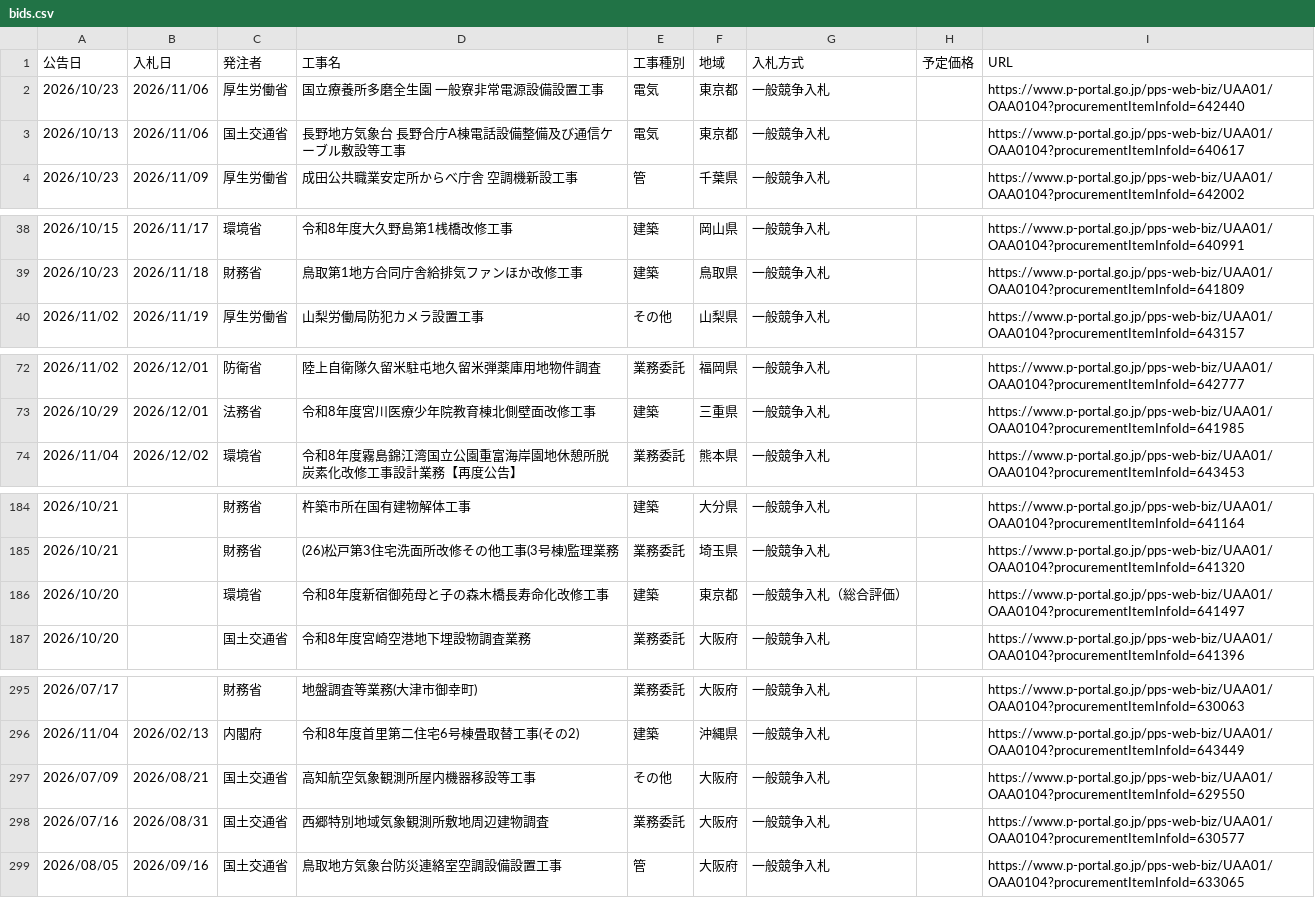
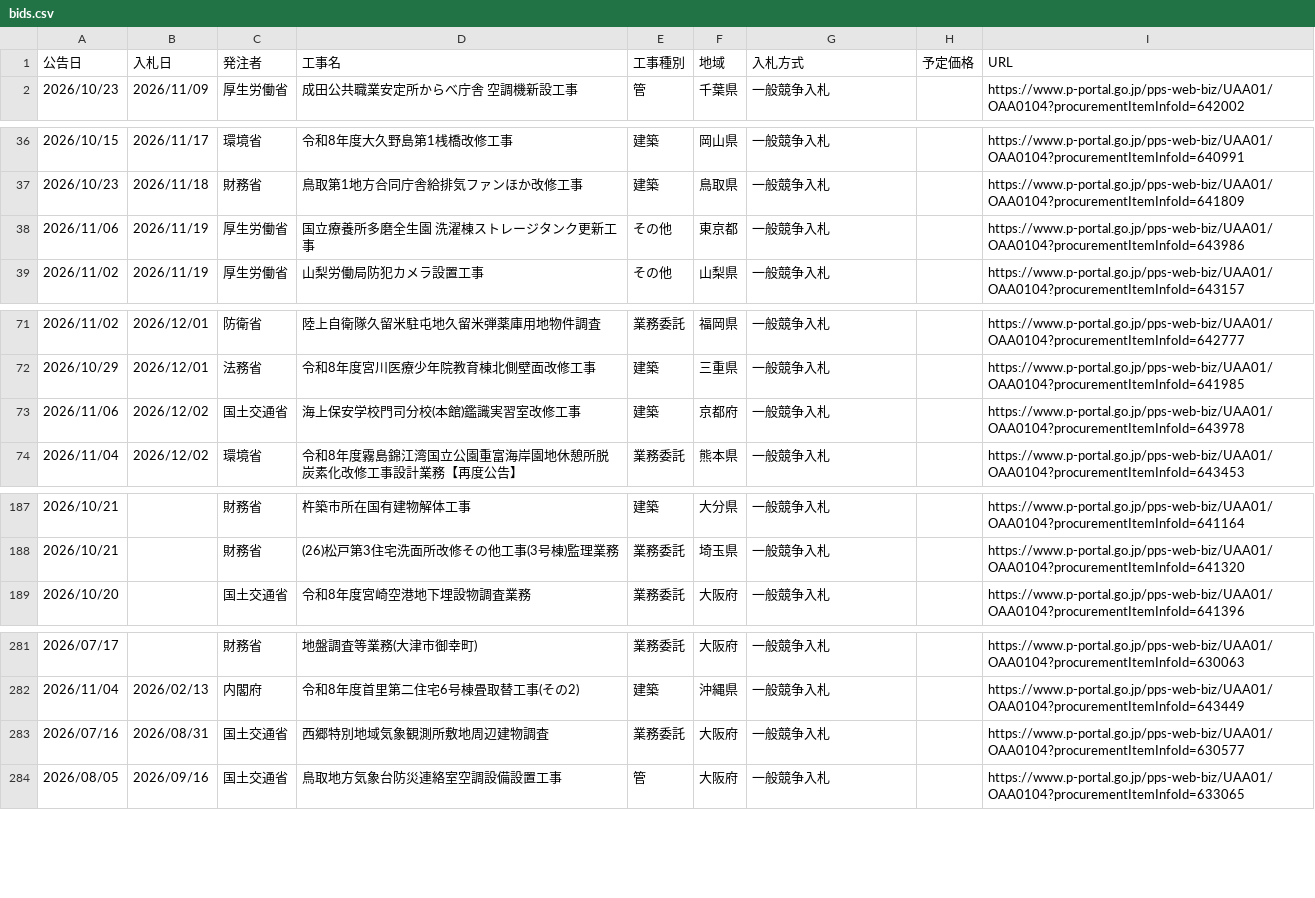
Before and after one commit to Takumi-Qz/scraping-nyusatsu, a CSV file: data/bids.csv, drawn as a sheet; only a part is shown, gaps mark what is left out; the diff covers the shown part only.

```diff
--- a/data/bids.csv
+++ b/data/bids.csv
@@ -1,4 +1,2 @@
 公告日,入札日,発注者,工事名,工事種別,地域,入札方式,予定価格,URL
-2026/10/23,2026/11/06,厚生労働省,国立療養所多磨全生園 一般寮非常電源設備設置工事,電気,東京都,一般競争入札,,https://www.p-portal.go.jp/pps-web-biz/UAA01/OAA0104?procurementItemInfoId=642440
-2026/10/13,2026/11/06,国土交通省,長野地方気象台 長野合庁A棟電話設備整備及び通信ケーブル敷設等工事,電気,東京都,一般競争入札,,https://www.p-portal.go.jp/pps-web-biz/UAA01/OAA0104?procurementItemInfoId=640617
 2026/10/23,2026/11/09,厚生労働省,成田公共職業安定所からべ庁舎 空調機新設工事,管,千葉県,一般競争入札,,https://www.p-portal.go.jp/pps-web-biz/UAA01/OAA0104?procurementItemInfoId=642002
@@ -39,2 +37,3 @@
 2026/10/23,2026/11/18,財務省,鳥取第1地方合同庁舎給排気ファンほか改修工事,建築,鳥取県,一般競争入札,,https://www.p-portal.go.jp/pps-web-biz/UAA01/OAA0104?procurementItemInfoId=641809
+2026/11/06,2026/11/19,厚生労働省,国立療養所多磨全生園 洗濯棟ストレージタンク更新工事,その他,東京都,一般競争入札,,https://www.p-portal.go.jp/pps-web-biz/UAA01/OAA0104?procurementItemInfoId=643986
 2026/11/02,2026/11/19,厚生労働省,山梨労働局防犯カメラ設置工事,その他,山梨県,一般競争入札,,https://www.p-portal.go.jp/pps-web-biz/UAA01/OAA0104?procurementItemInfoId=643157
@@ -73,2 +72,3 @@
 2026/10/29,2026/12/01,法務省,令和8年度宮川医療少年院教育棟北側壁面改修工事,建築,三重県,一般競争入札,,https://www.p-portal.go.jp/pps-web-biz/UAA01/OAA0104?procurementItemInfoId=641985
+2026/11/06,2026/12/02,国土交通省,海上保安学校門司分校(本館)鑑識実習室改修工事,建築,京都府,一般競争入札,,https://www.p-portal.go.jp/pps-web-biz/UAA01/OAA0104?procurementItemInfoId=643978
 2026/11/04,2026/12/02,環境省,令和8年度霧島錦江湾国立公園重富海岸園地休憩所脱炭素化改修工事設計業務【再度公告】,業務委託,熊本県,一般競争入札,,https://www.p-portal.go.jp/pps-web-biz/UAA01/OAA0104?procurementItemInfoId=643453
@@ -185,3 +188,2 @@
 2026/10/21,,財務省,(26)松戸第3住宅洗面所改修その他工事(3号棟)監理業務,業務委託,埼玉県,一般競争入札,,https://www.p-portal.go.jp/pps-web-biz/UAA01/OAA0104?procurementItemInfoId=641320
-2026/10/20,,環境省,令和8年度新宿御苑母と子の森木橋長寿命化改修工事,建築,東京都,一般競争入札（総合評価）,,https://www.p-portal.go.jp/pps-web-biz/UAA01/OAA0104?procurementItemInfoId=641497
 2026/10/20,,国土交通省,令和8年度宮崎空港地下埋設物調査業務,業務委託,大阪府,一般競争入札,,https://www.p-portal.go.jp/pps-web-biz/UAA01/OAA0104?procurementItemInfoId=641396
@@ -296,3 +282,2 @@
 2026/11/04,2026/02/13,内閣府,令和8年度首里第二住宅6号棟畳取替工事(その2),建築,沖縄県,一般競争入札,,https://www.p-portal.go.jp/pps-web-biz/UAA01/OAA0104?procurementItemInfoId=643449
-2026/07/09,2026/08/21,国土交通省,高知航空気象観測所屋内機器移設等工事,その他,大阪府,一般競争入札,,https://www.p-portal.go.jp/pps-web-biz/UAA01/OAA0104?procurementItemInfoId=629550
 2026/07/16,2026/08/31,国土交通省,西郷特別地域気象観測所敷地周辺建物調査,業務委託,大阪府,一般競争入札,,https://www.p-portal.go.jp/pps-web-biz/UAA01/OAA0104?procurementItemInfoId=630577
```
Also changed, not shown: 3 added rows and 16 removed rows elsewhere in this file.
